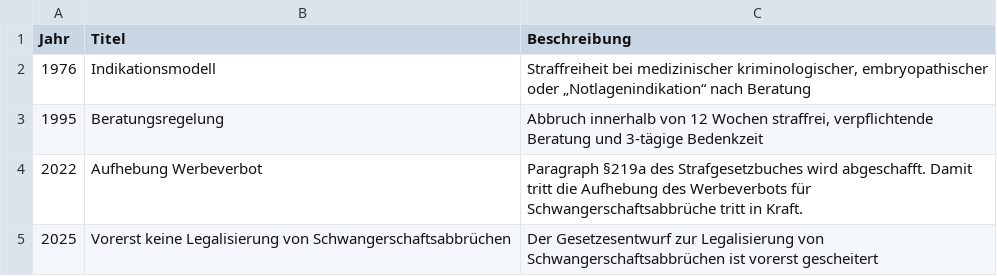
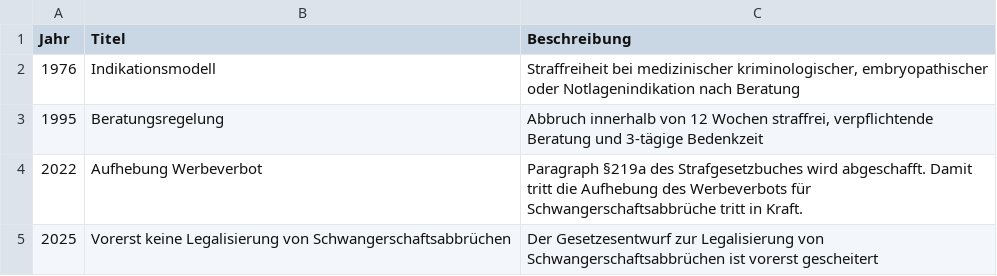
Before and after one commit to lisa-wen/testdata, a CSV file: Timeline.csv, drawn as a sheet.

Commit message:
Update Timeline.csv

```diff
--- a/Timeline.csv
+++ b/Timeline.csv
@@ -1,3 +1,3 @@
 Jahr;Titel;Beschreibung
-1976;"Indikationsmodell";"Straffreiheit bei medizinischer kriminologischer, embryopathischer oder „Notlagenindikation“ nach Beratung"
+1976;"Indikationsmodell";"Straffreiheit bei medizinischer kriminologischer, embryopathischer oder Notlagenindikation nach Beratung"
 1995;"Beratungsregelung";"Abbruch innerhalb von 12 Wochen straffrei, verpflichtende Beratung und 3-tägige Bedenkzeit"
```
